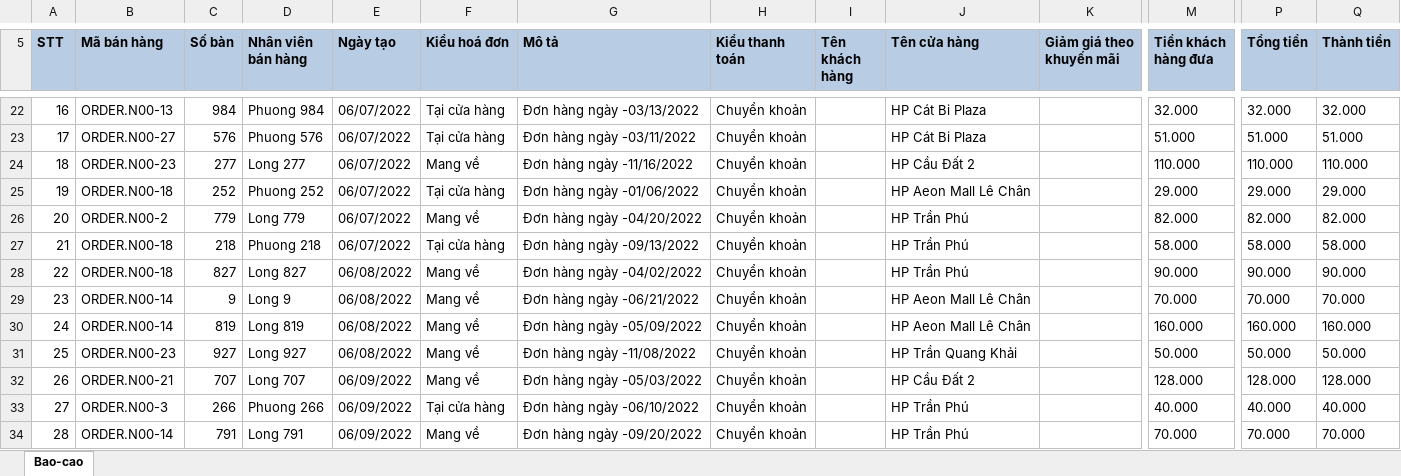
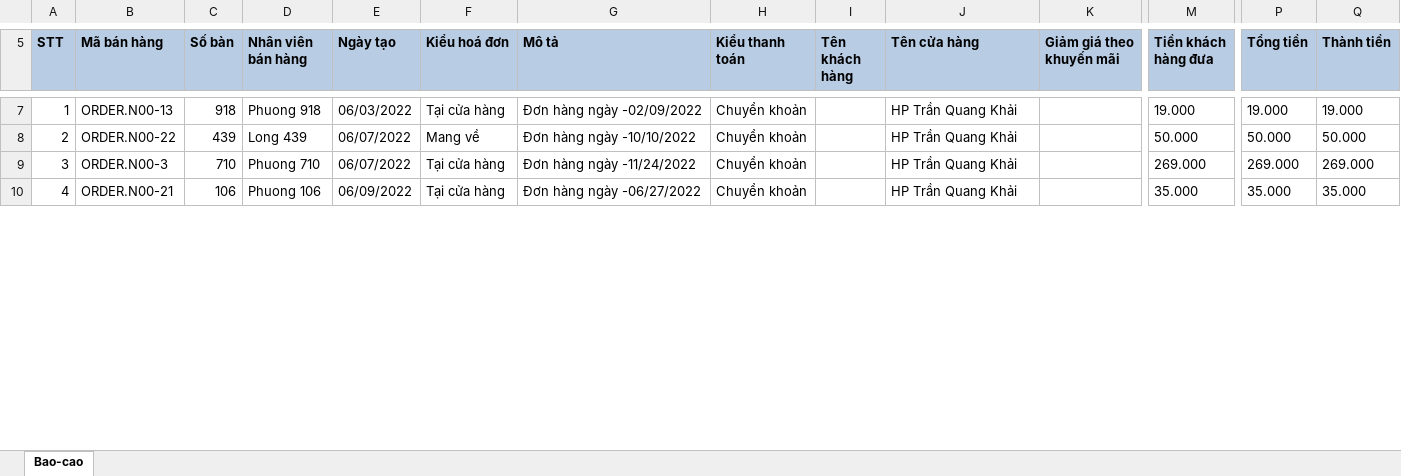
Before and after one commit to phuongnv0800/TheCoffeeHouse, an Excel workbook: TCH.BackendApi/Uploads/temp-order.xlsx, sheet Bao-cao, drawn as a sheet; only a part is shown, gaps mark what is left out; values as stored, in another font and other column widths than the file's, no borders; removed rows and columns are numbered as before the commit, all else as after; rows hold the shown columns only; the diff covers the shown part only; the diff names each change by its address in the sheet, - before the commit and + after, or states it on an @@ line.

```diff
--- a/TCH.BackendApi/Uploads/temp-order.xlsx (sheet Bao-cao)
+++ b/TCH.BackendApi/Uploads/temp-order.xlsx (sheet Bao-cao)
@@ column A (STT) renumbered between rows 1 and 11 @@
-C7 (Số bàn): 984
+C7 (Số bàn): 918
-D7 (Nhân viên bán hàng): Phuong 984
+D7 (Nhân viên bán hàng): Phuong 918
-E7 (Ngày tạo): 06/07/2022
+E7 (Ngày tạo): 06/03/2022
-G7 (Mô tả): Đơn hàng ngày -03/13/2022
+G7 (Mô tả): Đơn hàng ngày -02/09/2022
-J7 (Tên cửa hàng): HP Cát Bi Plaza
+J7 (Tên cửa hàng): HP Trần Quang Khải
-M7 (Tiền khách hàng đưa): 32.000
+M7 (Tiền khách hàng đưa): 19.000
-P7 (Tổng tiền): 32.000
+P7 (Tổng tiền): 19.000
-Q7 (Thành tiền): 32.000
+Q7 (Thành tiền): 19.000
-row 23: 17 | ORDER.N00-27 | 576 | Phuong 576 | 06/07/2022 | Tại cửa hàng | Đơn hàng ngày -03/11/2022 | Chuyển khoản |  | HP Cát Bi Plaza |  | 51.000 | 51.000 | 51.000
-row 24: 18 | ORDER.N00-23 | 277 | Long 277 | 06/07/2022 | Mang về | Đơn hàng ngày -11/16/2022 | Chuyển khoản |  | HP Cầu Đất 2 |  | 110.000 | 110.000 | 110.000
-row 25: 19 | ORDER.N00-18 | 252 | Phuong 252 | 06/07/2022 | Tại cửa hàng | Đơn hàng ngày -01/06/2022 | Chuyển khoản |  | HP Aeon Mall Lê Chân |  | 29.000 | 29.000 | 29.000
-row 26: 20 | ORDER.N00-2 | 779 | Long 779 | 06/07/2022 | Mang về | Đơn hàng ngày -04/20/2022 | Chuyển khoản |  | HP Trần Phú |  | 82.000 | 82.000 | 82.000
-row 27: 21 | ORDER.N00-18 | 218 | Phuong 218 | 06/07/2022 | Tại cửa hàng | Đơn hàng ngày -09/13/2022 | Chuyển khoản |  | HP Trần Phú |  | 58.000 | 58.000 | 58.000
-row 28: 22 | ORDER.N00-18 | 827 | Long 827 | 06/08/2022 | Mang về | Đơn hàng ngày -04/02/2022 | Chuyển khoản |  | HP Trần Phú |  | 90.000 | 90.000 | 90.000
-row 29: 23 | ORDER.N00-14 | 9 | Long 9 | 06/08/2022 | Mang về | Đơn hàng ngày -06/21/2022 | Chuyển khoản |  | HP Aeon Mall Lê Chân |  | 70.000 | 70.000 | 70.000
-row 30: 24 | ORDER.N00-14 | 819 | Long 819 | 06/08/2022 | Mang về | Đơn hàng ngày -05/09/2022 | Chuyển khoản |  | HP Aeon Mall Lê Chân |  | 160.000 | 160.000 | 160.000
-B8 (Mã bán hàng): ORDER.N00-23
+B8 (Mã bán hàng): ORDER.N00-22
-C8 (Số bàn): 927
+C8 (Số bàn): 439
-D8 (Nhân viên bán hàng): Long 927
+D8 (Nhân viên bán hàng): Long 439
-E8 (Ngày tạo): 06/08/2022
+E8 (Ngày tạo): 06/07/2022
-G8 (Mô tả): Đơn hàng ngày -11/08/2022
+G8 (Mô tả): Đơn hàng ngày -10/10/2022
-row 32: 26 | ORDER.N00-21 | 707 | Long 707 | 06/09/2022 | Mang về | Đơn hàng ngày -05/03/2022 | Chuyển khoản |  | HP Cầu Đất 2 |  | 128.000 | 128.000 | 128.000
-C9 (Số bàn): 266
+C9 (Số bàn): 710
-D9 (Nhân viên bán hàng): Phuong 266
+D9 (Nhân viên bán hàng): Phuong 710
-E9 (Ngày tạo): 06/09/2022
+E9 (Ngày tạo): 06/07/2022
-G9 (Mô tả): Đơn hàng ngày -06/10/2022
+G9 (Mô tả): Đơn hàng ngày -11/24/2022
-J9 (Tên cửa hàng): HP Trần Phú
+J9 (Tên cửa hàng): HP Trần Quang Khải
-M9 (Tiền khách hàng đưa): 40.000
+M9 (Tiền khách hàng đưa): 269.000
-P9 (Tổng tiền): 40.000
+P9 (Tổng tiền): 269.000
-Q9 (Thành tiền): 40.000
+Q9 (Thành tiền): 269.000
-row 34: 28 | ORDER.N00-14 | 791 | Long 791 | 06/09/2022 | Mang về | Đơn hàng ngày -09/20/2022 | Chuyển khoản |  | HP Trần Phú |  | 70.000 | 70.000 | 70.000
+row 10: 4 | ORDER.N00-21 | 106 | Phuong 106 | 06/09/2022 | Tại cửa hàng | Đơn hàng ngày -06/27/2022 | Chuyển khoản |  | HP Trần Quang Khải |  | 35.000 | 35.000 | 35.000
```
Also changed, not shown: 19 removed rows and 12 edited cells elsewhere in this sheet, 5 other files.
